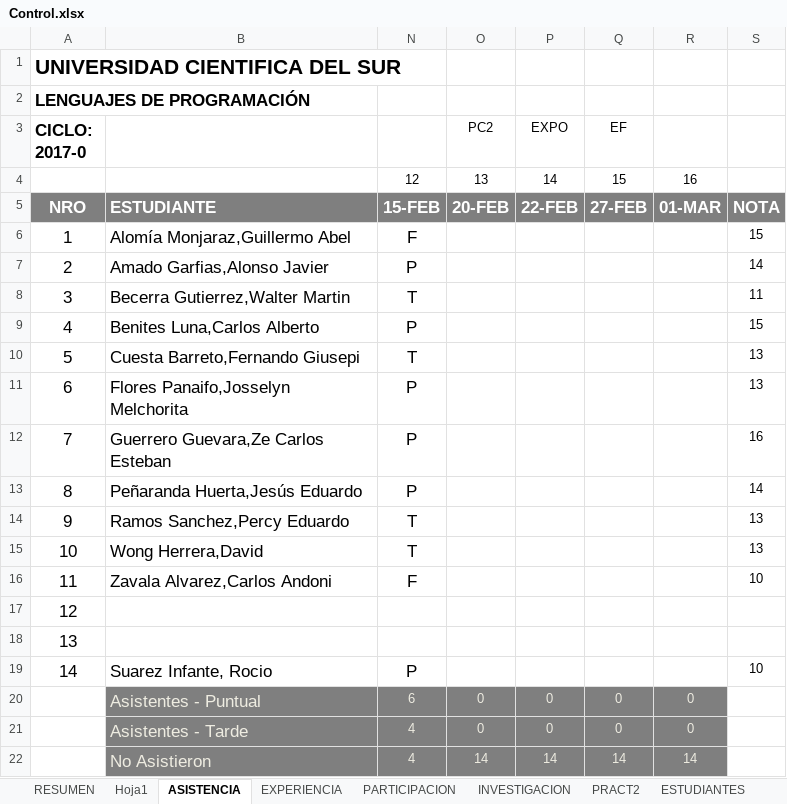
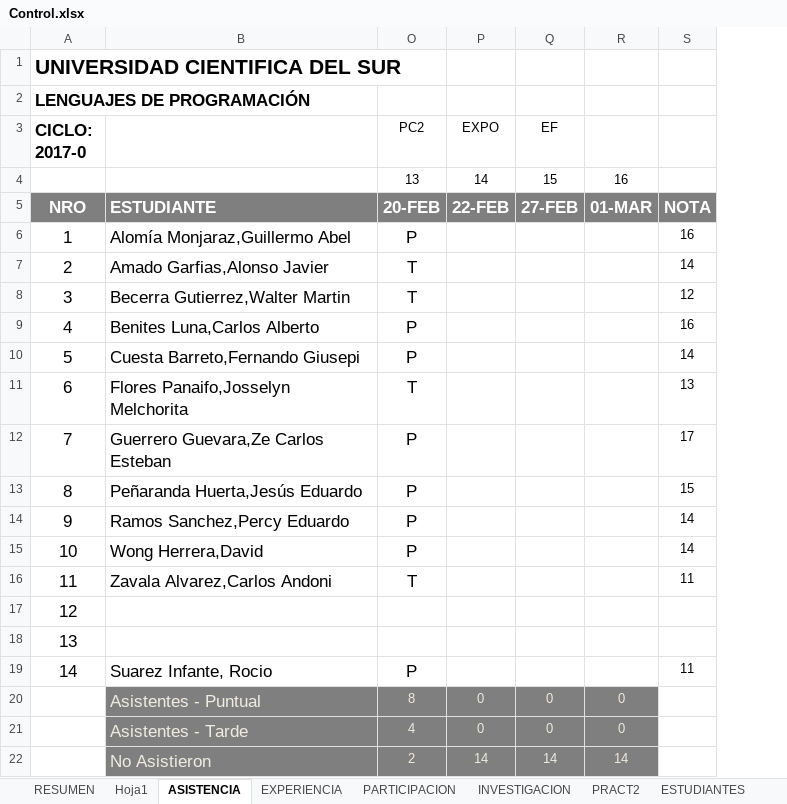
Before and after one commit to gcoronelc/UCS_LENG_PROG_2017-0, an Excel workbook: Docs/Control.xlsx, sheet ASISTENCIA, drawn as a sheet; values as stored, in another font and other column widths than the file's, no borders; the diff names each change by its address in the sheet, - before the commit and + after, or states it on an @@ line.

```diff
--- a/Docs/Control.xlsx (sheet ASISTENCIA)
+++ b/Docs/Control.xlsx (sheet ASISTENCIA)
@@ column N hidden, rows 4-22: 12 | 15-FEB | F | P | T | P | T | P | P | P | T | T | F |  |  | P | 6 | 4 | 4 @@
-O6 (PC2): (empty)
+O6 (PC2): P
-S6: 15
+S6: 16
-O7:O8 (PC2): (empty)
+O7:O8 (PC2): T
-S8: 11
+S8: 12
-O9:O10 (PC2): (empty)
+O9:O10 (PC2): P
-S9: 15
+S9: 16
-S10: 13
+S10: 14
-O11 (PC2): (empty)
+O11 (PC2): T
-O12:O15 (PC2): (empty)
+O12:O15 (PC2): P
-S12: 16
+S12: 17
-S13: 14
+S13: 15
-S14:S15: 13
+S14:S15: 14
-O16 (PC2): (empty)
+O16 (PC2): T
-S16: 10
+S16: 11
-O19 (PC2): (empty)
+O19 (PC2): P
-S19: 10
+S19: 11
-O20 (PC2): 0
+O20 (PC2): 8
-O21 (PC2): 0
+O21 (PC2): 4
-O22 (PC2): 14
+O22 (PC2): 2
```
Also changed, not shown: sheet RESUMEN, other sheet tabs, 1 other file.
